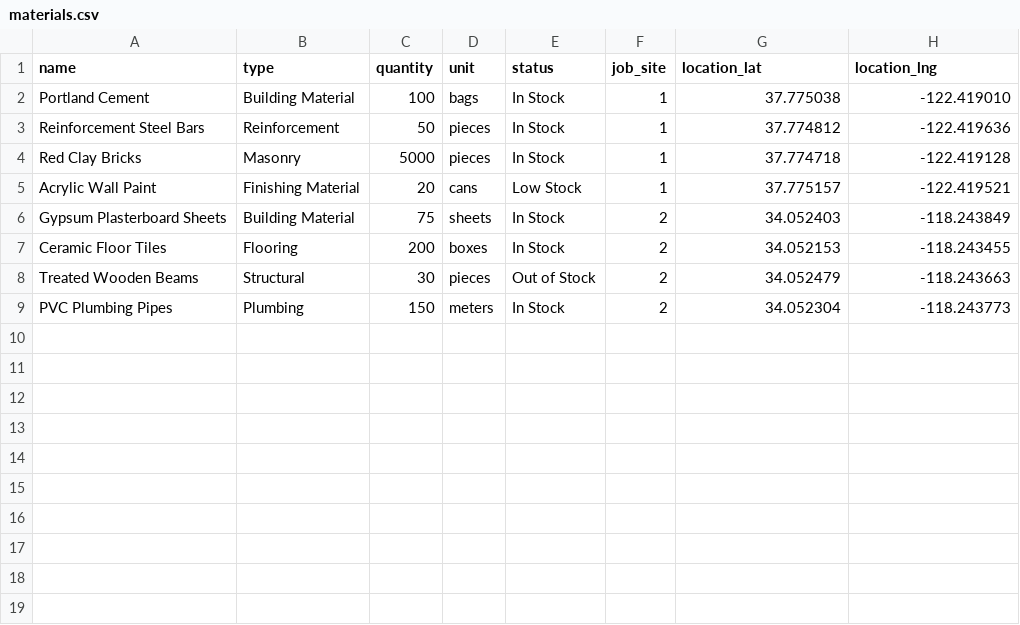
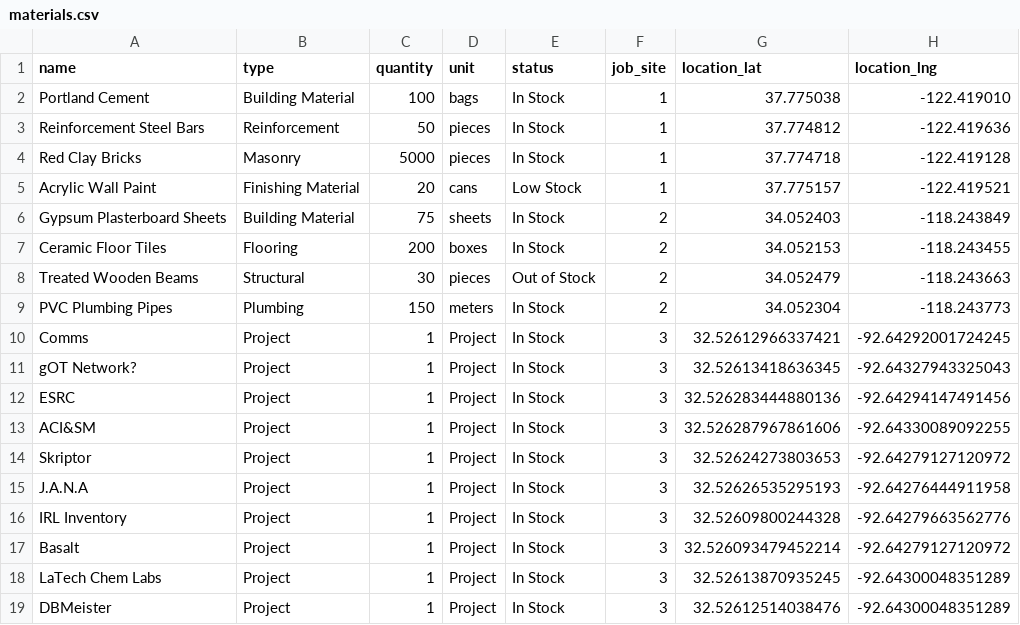
Before and after one commit to PatheticApathy/CoMMS, a CSV file: backend/scripts/csv_to_material/materials.csv, drawn as a sheet; the diff names each change by its address in the sheet, - before the commit and + after, or states it on an @@ line.

Commit message:
Adding the projects to the materials.csv file

```diff
--- a/backend/scripts/csv_to_material/materials.csv
+++ b/backend/scripts/csv_to_material/materials.csv
+row 10: Comms | Project | 1 | Project | In Stock | 3 | 32.52612966337421 | -92.64292001724245
+row 11: gOT Network? | Project | 1 | Project | In Stock | 3 | 32.52613418636345 | -92.64327943325043
+row 12: ESRC | Project | 1 | Project | In Stock | 3 | 32.526283444880136 | -92.64294147491456
+row 13: ACI&SM | Project | 1 | Project | In Stock | 3 | 32.526287967861606 | -92.64330089092255
+row 14: Skriptor | Project | 1 | Project | In Stock | 3 | 32.52624273803653 | -92.64279127120972
+row 15: J.A.N.A | Project | 1 | Project | In Stock | 3 | 32.52626535295193 | -92.64276444911958
+row 16: IRL Inventory | Project | 1 | Project | In Stock | 3 | 32.52609800244328 | -92.64279663562776
+row 17: Basalt | Project | 1 | Project | In Stock | 3 | 32.526093479452214 | -92.64279127120972
+row 18: LaTech Chem Labs | Project | 1 | Project | In Stock | 3 | 32.52613870935245 | -92.64300048351289
+row 19: DBMeister | Project | 1 | Project | In Stock | 3 | 32.52612514038476 | -92.64300048351289
```
